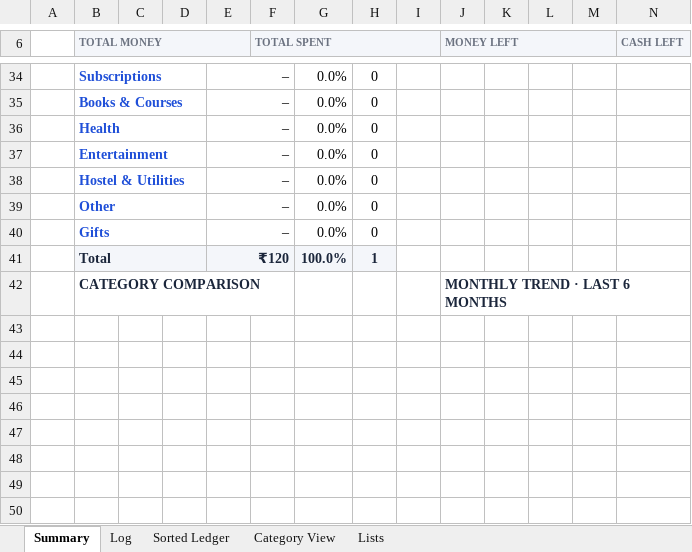
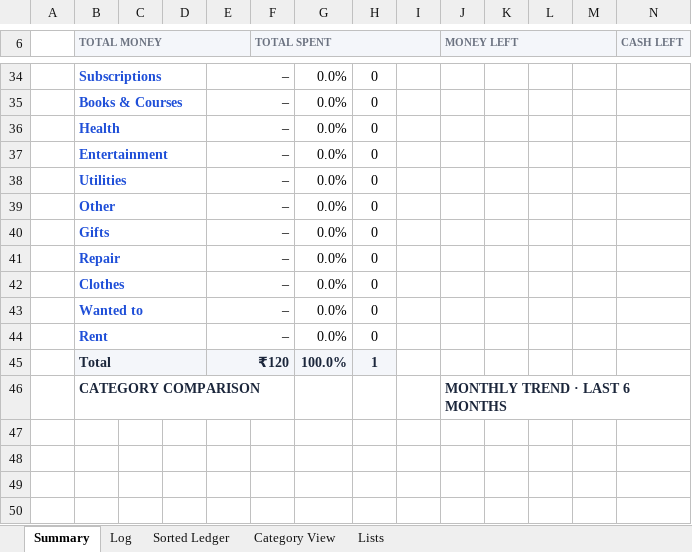
Before and after one commit to devjoti2003/wasp, an Excel workbook: claude.xlsx, sheet Summary, drawn as a sheet; only a part is shown, gaps mark what is left out; the shorter side is filled out with more unchanged rows; values as stored, in another font and other column widths than the file's, no borders; charts and pictures and conditional formats not drawn; rows hold the shown columns only; the diff names each change by its address in the sheet, - before the commit and + after, or states it on an @@ line.

Commit message:
Update claude.xlsx and web app: rename Hostel & Utilities to Utilities, add Repair, Clothes, Wanted to, Rent categories

```diff
--- a/claude.xlsx (sheet Summary)
+++ b/claude.xlsx (sheet Summary)
-B38 (TOTAL MONEY): Hostel & Utilities
+B38 (TOTAL MONEY): Utilities
+row 41:  | Repair |  |  | – |  | 0.0% | 0
+row 42:  | Clothes |  |  | – |  | 0.0% | 0
+row 43:  | Wanted to |  |  | – |  | 0.0% | 0
+row 44:  | Rent |  |  | – |  | 0.0% | 0
```
Also changed, not shown: formulas that keep their value, charts or pictures, 1 other file.
